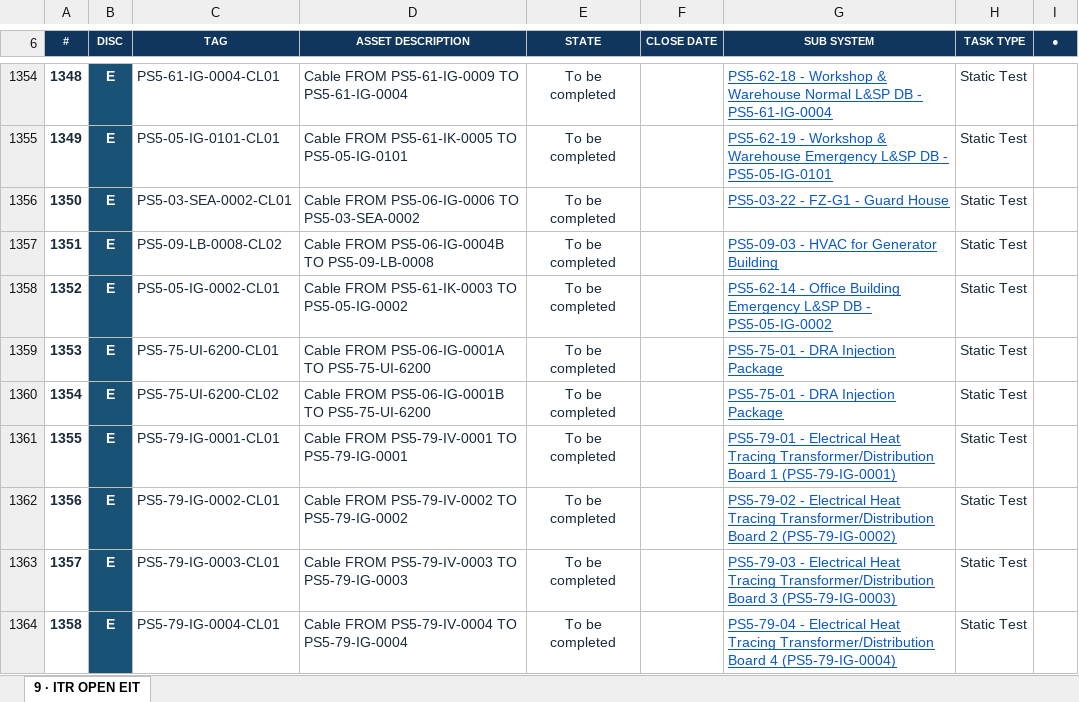
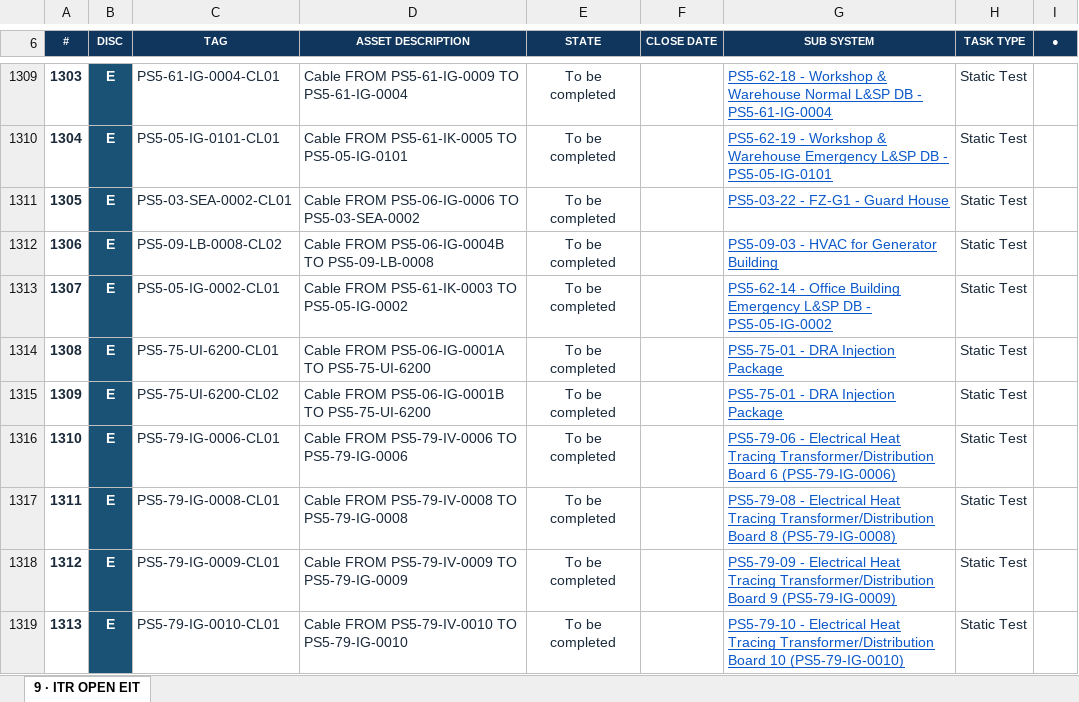
Before and after one commit to Mohamedgawad1/PS5-COMPLETION-PLATFORM, an Excel workbook: EXCEL/9 - ITR OPEN EIT.xlsx, sheet 9 · ITR OPEN EIT, drawn as a sheet; only a part is shown, gaps mark what is left out; the shorter side is filled out with more unchanged rows; values as stored, in another font and other column widths than the file's, no borders; the diff covers the shown part only; the diff names each change by its address in the sheet, - before the commit and + after, or states it on an @@ line.

```diff
--- a/EXCEL/9 - ITR OPEN EIT.xlsx (sheet 9 · ITR OPEN EIT)
+++ b/EXCEL/9 - ITR OPEN EIT.xlsx (sheet 9 · ITR OPEN EIT)
@@ column A (#) renumbered from row 2 down @@
-row 1361: 1355 | E | PS5-79-IG-0001-CL01 | Cable FROM PS5-79-IV-0001 TO PS5-79-IG-0001 | To be completed |  | PS5-79-01 - Electrical Heat Tracing Transformer/Distribution Board 1 (PS5-79-IG-0001) | Static Test
-row 1362: 1356 | E | PS5-79-IG-0002-CL01 | Cable FROM PS5-79-IV-0002 TO PS5-79-IG-0002 | To be completed |  | PS5-79-02 - Electrical Heat Tracing Transformer/Distribution Board 2 (PS5-79-IG-0002) | Static Test
-row 1363: 1357 | E | PS5-79-IG-0003-CL01 | Cable FROM PS5-79-IV-0003 TO PS5-79-IG-0003 | To be completed |  | PS5-79-03 - Electrical Heat Tracing Transformer/Distribution Board 3 (PS5-79-IG-0003) | Static Test
-row 1364: 1358 | E | PS5-79-IG-0004-CL01 | Cable FROM PS5-79-IV-0004 TO PS5-79-IG-0004 | To be completed |  | PS5-79-04 - Electrical Heat Tracing Transformer/Distribution Board 4 (PS5-79-IG-0004) | Static Test
```
Also changed, not shown: 75 removed rows and 6 edited cells elsewhere in this sheet, EXCEL/1 - DASHBOARD.xlsx, EXCEL/3 - BLOCKING-REMARKS.xlsx, 9 other files.
